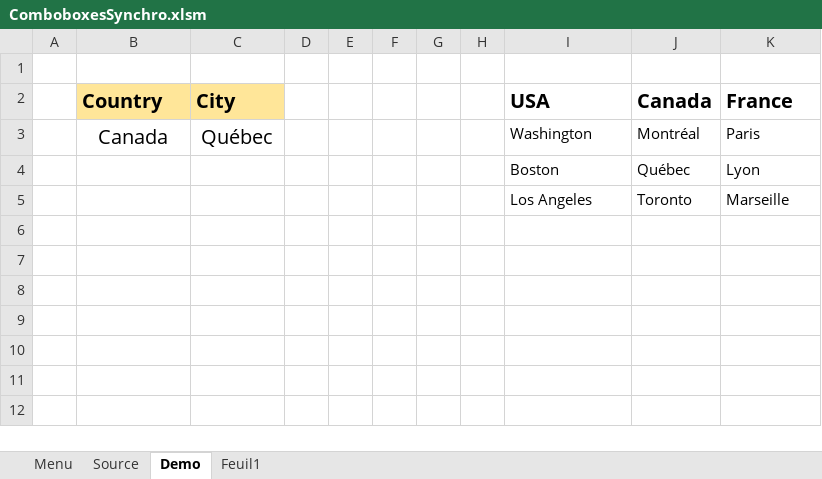
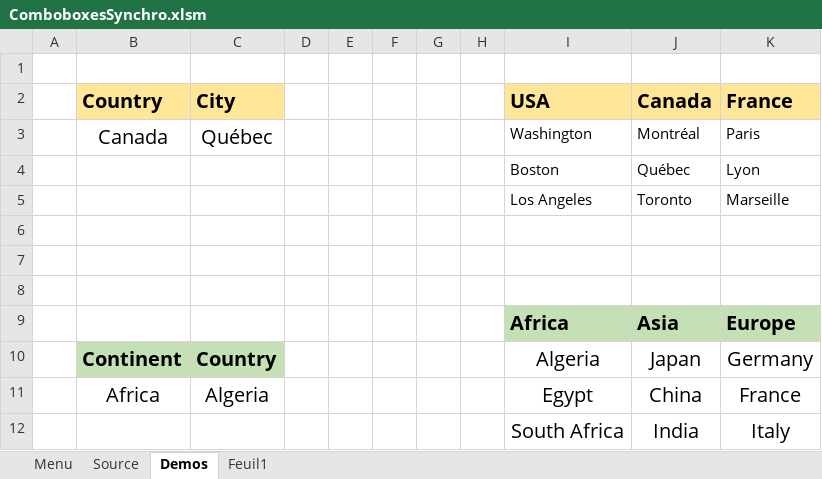
Before and after one commit to Djamelikra/VBA, an Excel workbook: EXCEL_CodeSource/Classeurs_CodeSource/ComboboxesSynchro/ComboboxesSynchro.xlsm, sheet Demos, drawn as a sheet; values as stored, in another font and other column widths than the file's, no borders; the diff names each change by its address in the sheet, - before the commit and + after, or states it on an @@ line.

Commit message:
03/02 DataTableDesign+VBE+Admin 9

```diff
--- a/EXCEL_CodeSource/Classeurs_CodeSource/ComboboxesSynchro/ComboboxesSynchro.xlsm (sheet Demos)
+++ b/EXCEL_CodeSource/Classeurs_CodeSource/ComboboxesSynchro/ComboboxesSynchro.xlsm (sheet Demos)
-sheet tab: Demo
+sheet tab: Demos
-I2:K2 fill: none
+I2:K2 fill: #FFE699
+row 6: (empty)
+row 7: (empty)
+row 8: (empty)
+row 9:  |  |  |  |  |  |  |  | Africa | Asia | Europe
+row 10:  | Continent | Country |  |  |  |  |  | Algeria | Japan | Germany
+row 11:  | Africa | Algeria |  |  |  |  |  | Egypt | China | France
+row 12:  |  |  |  |  |  |  |  | South Africa | India | Italy
```
Also changed, not shown: 1 other file.
